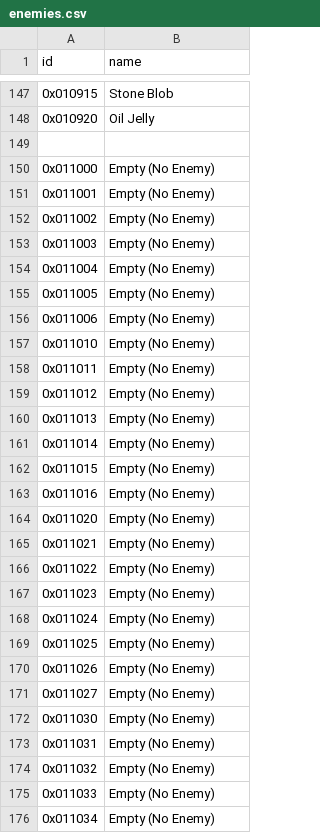
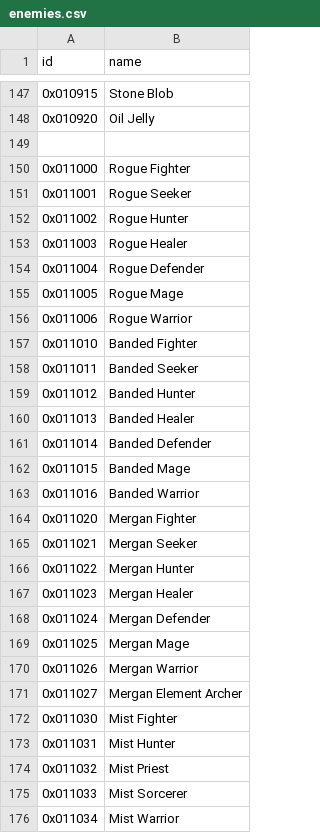
Before and after one commit to alborrajo/DDOn-Tools, a CSV file: resources/enemies.csv, drawn as a sheet; only a part is shown, gaps mark what is left out; the diff covers the shown part only.

Commit message:
updated enemy csv

```diff
--- a/resources/enemies.csv
+++ b/resources/enemies.csv
@@ -149,28 +149,28 @@ id,name
 
-0x011000,Empty (No Enemy)
-0x011001,Empty (No Enemy)
-0x011002,Empty (No Enemy)
-0x011003,Empty (No Enemy)
-0x011004,Empty (No Enemy)
-0x011005,Empty (No Enemy)
-0x011006,Empty (No Enemy)
-0x011010,Empty (No Enemy)
-0x011011,Empty (No Enemy)
-0x011012,Empty (No Enemy)
-0x011013,Empty (No Enemy)
-0x011014,Empty (No Enemy)
-0x011015,Empty (No Enemy)
-0x011016,Empty (No Enemy)
-0x011020,Empty (No Enemy)
-0x011021,Empty (No Enemy)
-0x011022,Empty (No Enemy)
-0x011023,Empty (No Enemy)
-0x011024,Empty (No Enemy)
-0x011025,Empty (No Enemy)
-0x011026,Empty (No Enemy)
-0x011027,Empty (No Enemy)
-0x011030,Empty (No Enemy)
-0x011031,Empty (No Enemy)
-0x011032,Empty (No Enemy)
-0x011033,Empty (No Enemy)
-0x011034,Empty (No Enemy)
+0x011000,Rogue Fighter
+0x011001,Rogue Seeker
+0x011002,Rogue Hunter
+0x011003,Rogue Healer
+0x011004,Rogue Defender
+0x011005,Rogue Mage
+0x011006,Rogue Warrior
+0x011010,Banded Fighter
+0x011011,Banded Seeker
+0x011012,Banded Hunter
+0x011013,Banded Healer
+0x011014,Banded Defender
+0x011015,Banded Mage
+0x011016,Banded Warrior
+0x011020,Mergan Fighter
+0x011021,Mergan Seeker
+0x011022,Mergan Hunter
+0x011023,Mergan Healer
+0x011024,Mergan Defender
+0x011025,Mergan Mage
+0x011026,Mergan Warrior
+0x011027,Mergan Element Archer
+0x011030,Mist Fighter
+0x011031,Mist Hunter
+0x011032,Mist Priest
+0x011033,Mist Sorcerer
+0x011034,Mist Warrior
```
Also changed, not shown: 49 edited cells elsewhere in this file.
